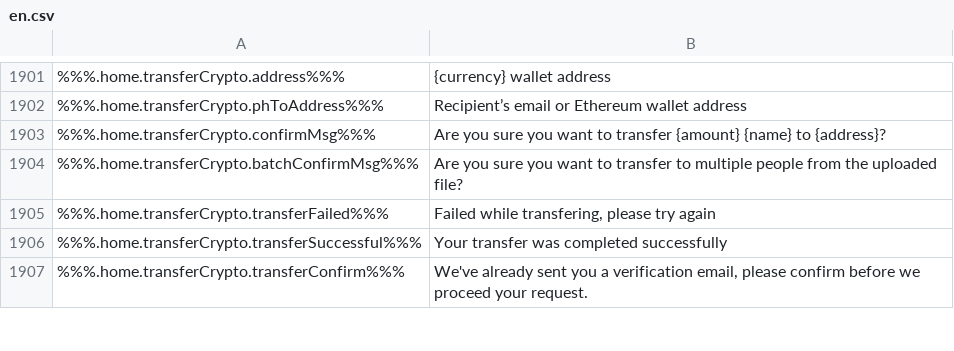
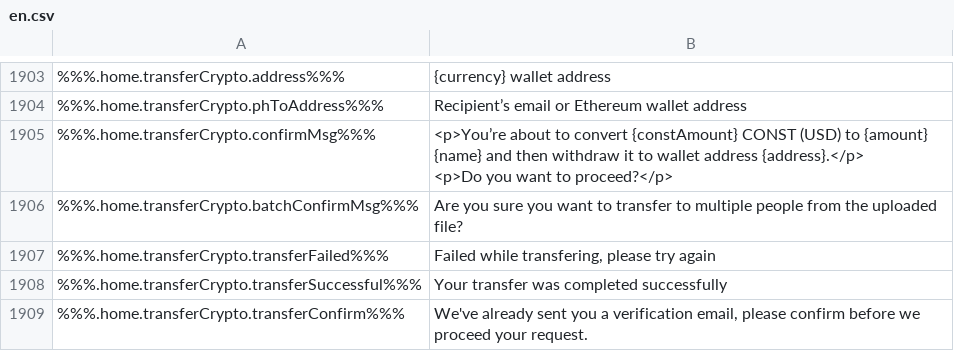
Before and after one commit to duyhtq/constant-web-i18n, a CSV file: store/en.csv, drawn as a sheet; only a part is shown, gaps mark what is left out; addresses are those after the commit; ↵ is a line break in a cell; the diff covers the shown part only; the diff names each change by its address in the sheet, - before the commit and + after, or states it on an @@ line.

```diff
--- a/store/en.csv
+++ b/store/en.csv
-B1905: Are you sure you want to transfer {amount} {name} to {address}?
+B1905: <p>You’re about to convert {constAmount} CONST (USD) to {amount} {name} and then withdraw it to wallet address {address}.</p> ↵ <p>Do you want to proceed?</p>
```
Also changed, not shown: 23 added rows elsewhere in this file, 6 other files.
